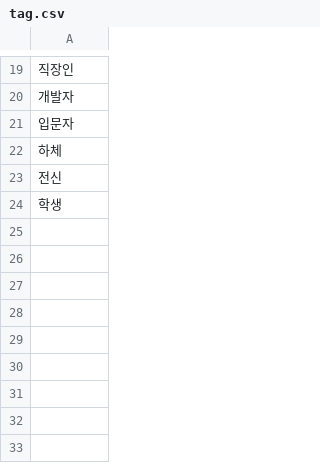
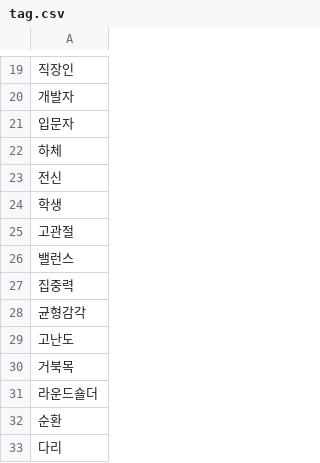
Before and after one commit to younghoondoodoom/wellai_backend, a CSV file: data/tag.csv, drawn as a sheet; only a part is shown, gaps mark what is left out; the diff names each change by its address in the sheet, - before the commit and + after, or states it on an @@ line.

```diff
--- a/data/tag.csv
+++ b/data/tag.csv
+row 25: 고관절
+row 26: 밸런스
+row 27: 집중력
+row 28: 균형감각
+row 29: 고난도
+row 30: 거북목
+row 31: 라운드숄더
+row 32: 순환
+row 33: 다리
```
Also changed, not shown: data/course.csv, data/exercise.csv, 1 other file.
